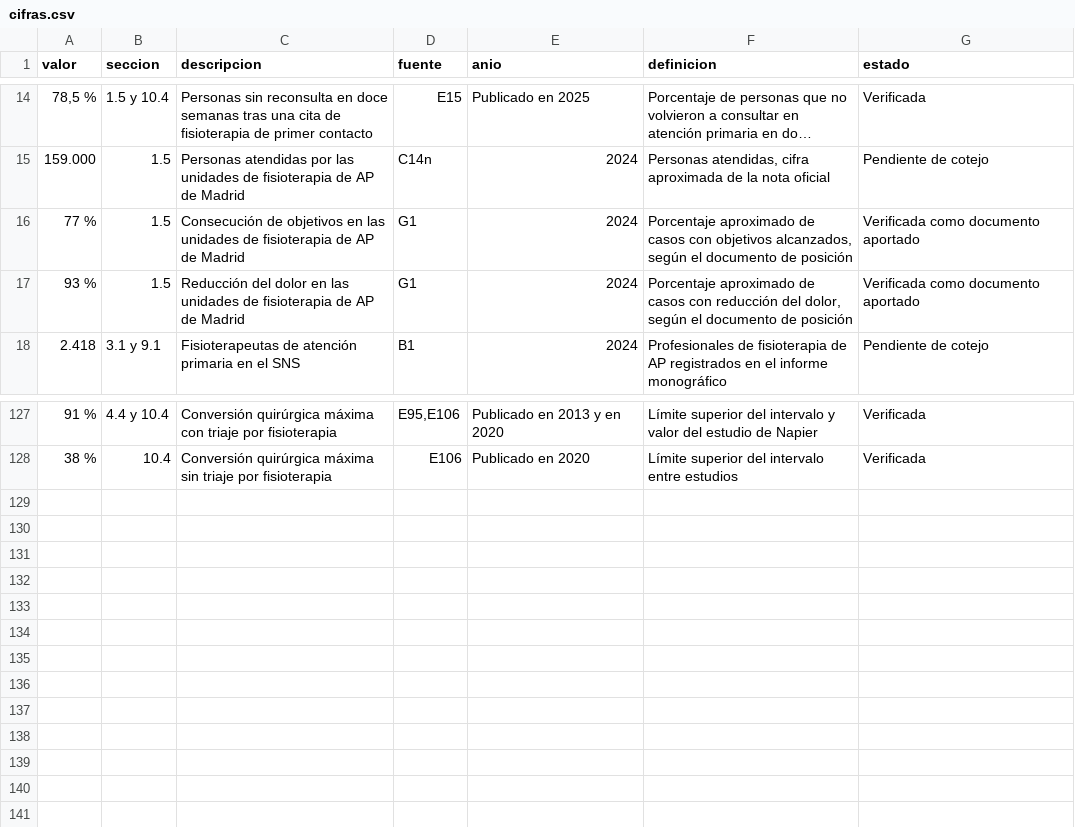
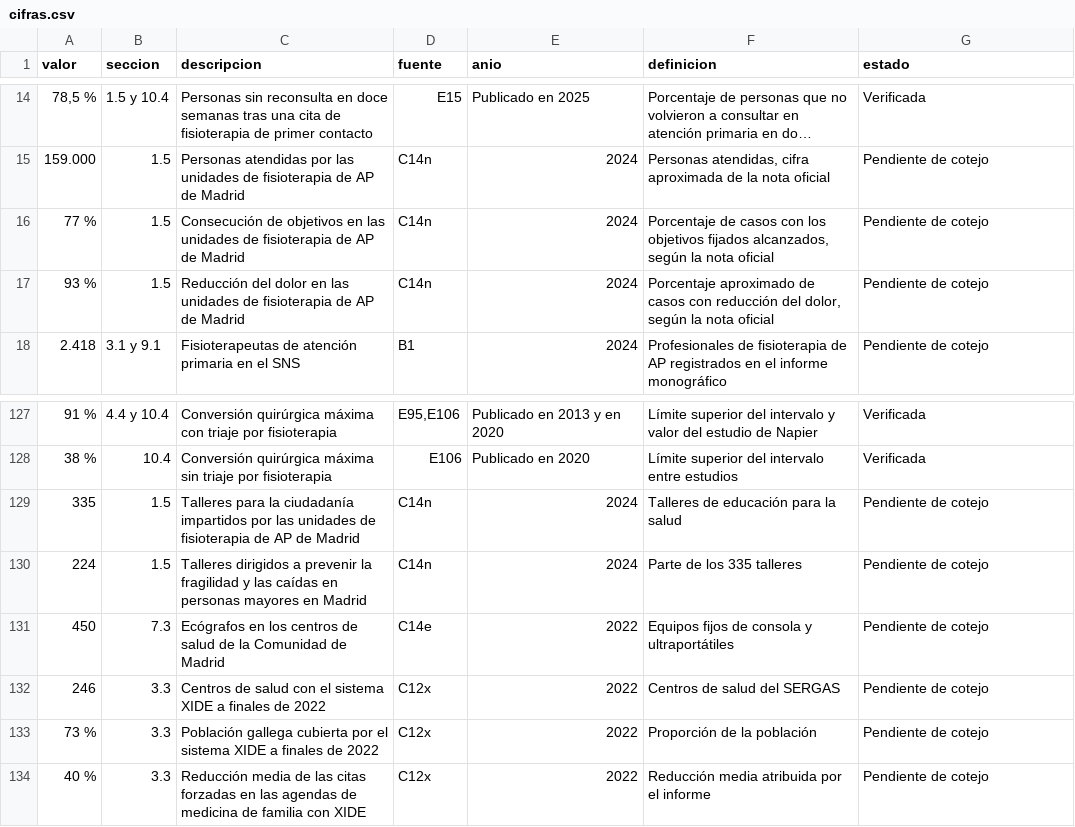
Before and after one commit to drraulferrer/Proyectos, a CSV file: fisioterapia-ap-ministerio/documento/datos/cifras.csv, drawn as a sheet; only a part is shown, gaps mark what is left out; long unchanged cells end in ….

```diff
--- a/fisioterapia-ap-ministerio/documento/datos/cifras.csv
+++ b/fisioterapia-ap-ministerio/documento/datos/cifras.csv
@@ -15,4 +15,4 @@ valor|seccion|descripcion|fuente|anio|definicion|estado
 159.000|1.5|Personas atendidas por las unidades de fisioterapia de AP de Madrid|C14n|2024|Personas atendidas, cifra aproximada de la nota oficial|Pendiente de cotejo
-77 %|1.5|Consecución de objetivos en las unidades de fisioterapia de AP de Madrid|G1|2024|Porcentaje aproximado de casos con objetivos alcanzados, según el documento de posición|Verificada como documento aportado
-93 %|1.5|Reducción del dolor en las unidades de fisioterapia de AP de Madrid|G1|2024|Porcentaje aproximado de casos con reducción del dolor, según el documento de posición|Verificada como documento aportado
+77 %|1.5|Consecución de objetivos en las unidades de fisioterapia de AP de Madrid|C14n|2024|Porcentaje de casos con los objetivos fijados alcanzados, según la nota oficial|Pendiente de cotejo
+93 %|1.5|Reducción del dolor en las unidades de fisioterapia de AP de Madrid|C14n|2024|Porcentaje aproximado de casos con reducción del dolor, según la nota oficial|Pendiente de cotejo
 2.418|3.1 y 9.1|Fisioterapeutas de atención primaria en el SNS|B1|2024|Profesionales de fisioterapia de AP registrados en el informe monográfico|Pendiente de cotejo
@@ -128 +128,7 @@ valor|seccion|descripcion|fuente|anio|definicion|estado
 38 %|10.4|Conversión quirúrgica máxima sin triaje por fisioterapia|E106|Publicado en 2020|Límite superior del intervalo entre estudios|Verificada
+335|1.5|Talleres para la ciudadanía impartidos por las unidades de fisioterapia de AP de Madrid|C14n|2024|Talleres de educación para la salud|Pendiente de cotejo
+224|1.5|Talleres dirigidos a prevenir la fragilidad y las caídas en personas mayores en Madrid|C14n|2024|Parte de los 335 talleres|Pendiente de cotejo
+450|7.3|Ecógrafos en los centros de salud de la Comunidad de Madrid|C14e|2022|Equipos fijos de consola y ultraportátiles|Pendiente de cotejo
+246|3.3|Centros de salud con el sistema XIDE a finales de 2022|C12x|2022|Centros de salud del SERGAS|Pendiente de cotejo
+73 %|3.3|Población gallega cubierta por el sistema XIDE a finales de 2022|C12x|2022|Proporción de la población|Pendiente de cotejo
+40 %|3.3|Reducción media de las citas forzadas en las agendas de medicina de familia con XIDE|C12x|2022|Reducción media atribuida por el informe|Pendiente de cotejo
```
Also changed, not shown: fisioterapia-ap-ministerio/documento/datos/referencias.csv, 7 other files.
